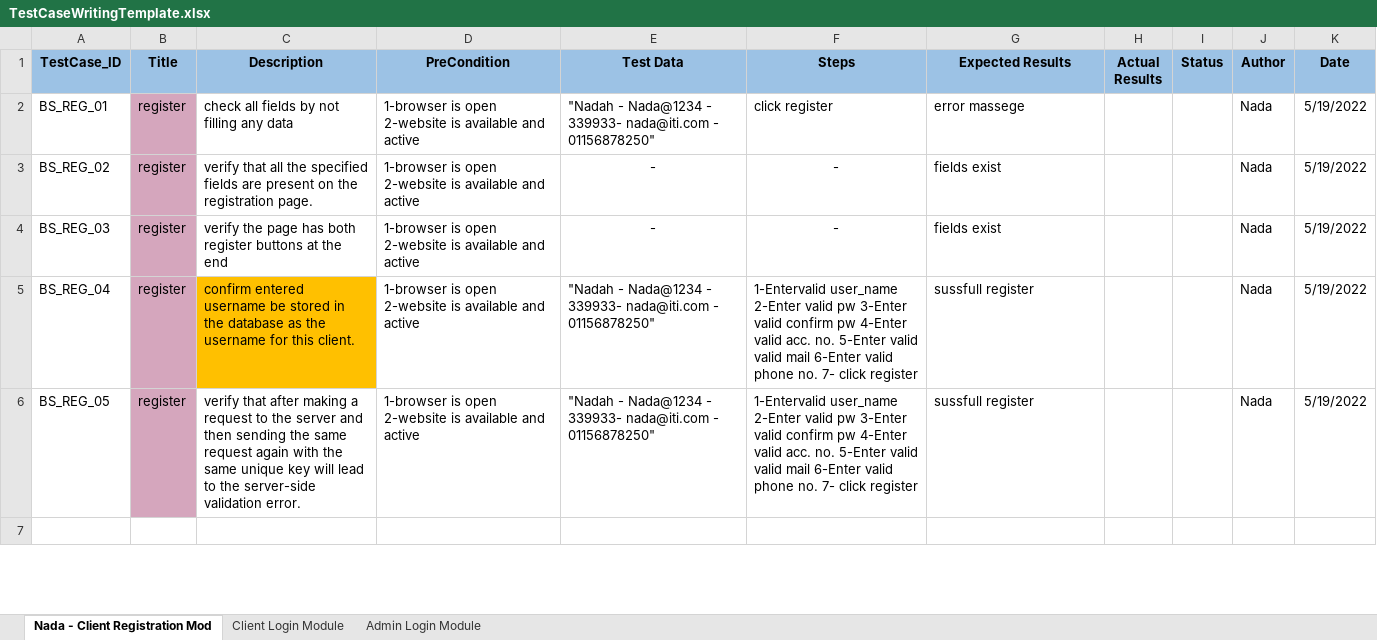
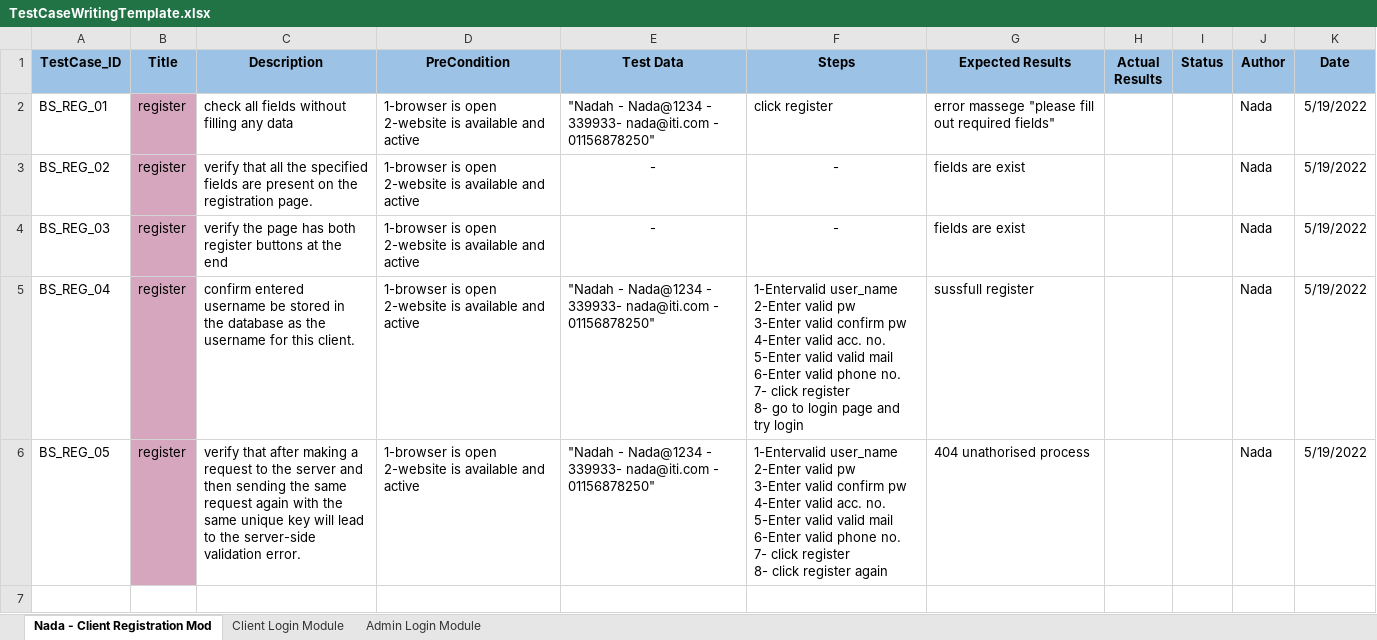
Before and after one commit to Osama-Sayed/-Internet-Banking-System, an Excel workbook: Testing/TestCaseWritingTemplate.xlsx, sheet Nada - Client Registration Mod, drawn as a sheet; only a part is shown; values as stored, in another font and other column widths than the file's, no borders; charts and pictures not drawn; ↵ is a line break in a cell; the diff covers the shown part only; the diff names each change by its address in the sheet, - before the commit and + after, or states it on an @@ line.

Commit message:
edit register test cases

```diff
--- a/Testing/TestCaseWritingTemplate.xlsx (sheet Nada - Client Registration Mod)
+++ b/Testing/TestCaseWritingTemplate.xlsx (sheet Nada - Client Registration Mod)
-C2 (Description): check all fields by not filling any data
+C2 (Description): check all fields without filling any data
-G2 (Expected Results): error massege
+G2 (Expected Results): error massege "please fill out required fields"
-D3:D6 (PreCondition): …and active
+D3:D6 (PreCondition): …and active
-G3:G4 (Expected Results): fields exist
+G3:G4 (Expected Results): fields are exist
-C5 fill: #FFC000
+C5 fill: none
-F5 (Steps): …click register
+F5 (Steps): …click register ↵ 8- go to login page and try login
-F6 (Steps): …click register
+F6 (Steps): …click register ↵ 8- click register again
-G6 (Expected Results): sussfull register
+G6 (Expected Results): 404 unathorised process
```
Also changed, not shown: 5 added rows, 5 removed rows and 49 edited cells elsewhere in this sheet.
